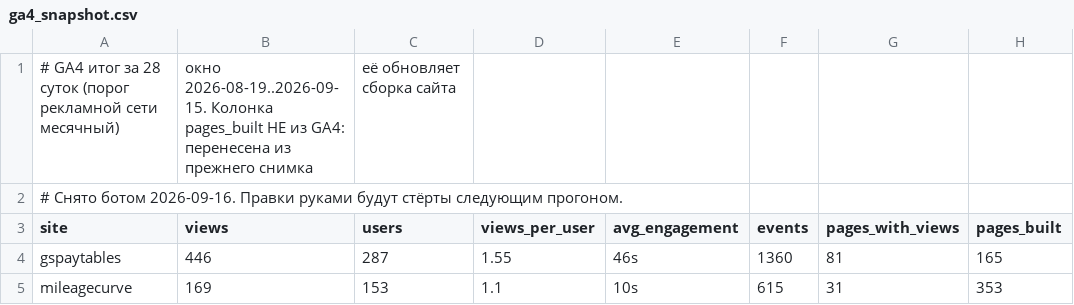
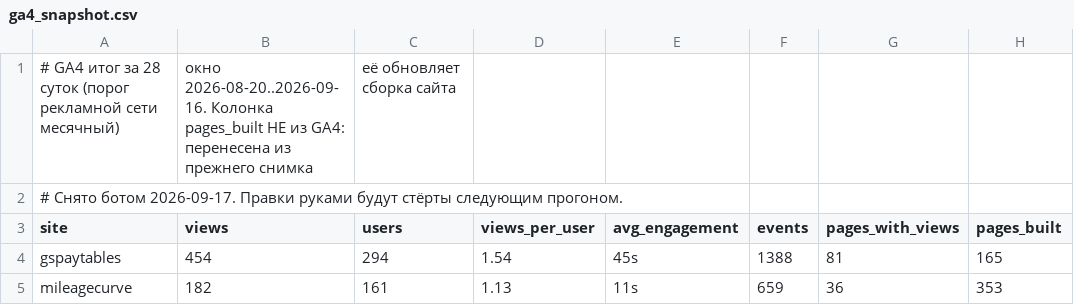
Before and after one commit to bilingoplusllc/web-properties, a CSV file: dashboard/data/ga4_snapshot.csv, drawn as a sheet.

```diff
--- a/dashboard/data/ga4_snapshot.csv
+++ b/dashboard/data/ga4_snapshot.csv
@@ -1,5 +1,5 @@
-# GA4 итог за 28 суток (порог рекламной сети месячный), окно 2026-08-19..2026-09-15. Колонка pages_built НЕ из GA4: перенесена из прежнего снимка, её обновляет сборка сайта
-# Снято ботом 2026-09-16. Правки руками будут стёрты следующим прогоном.
+# GA4 итог за 28 суток (порог рекламной сети месячный), окно 2026-08-20..2026-09-16. Колонка pages_built НЕ из GA4: перенесена из прежнего снимка, её обновляет сборка сайта
+# Снято ботом 2026-09-17. Правки руками будут стёрты следующим прогоном.
 site,views,users,views_per_user,avg_engagement,events,pages_with_views,pages_built
-gspaytables,446,287,1.55,46s,1360,81,165
-mileagecurve,169,153,1.1,10s,615,31,353
+gspaytables,454,294,1.54,45s,1388,81,165
+mileagecurve,182,161,1.13,11s,659,36,353
```
Also changed, not shown: dashboard/data/daily_search.csv, dashboard/data/ga4_channels.csv, 6 other files.
